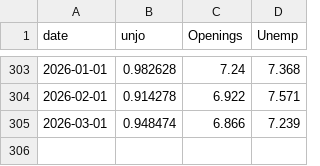
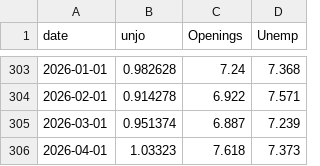
Before and after one commit to bdecon/bdecon.github.io, a CSV file: files/unjo.csv, drawn as a sheet; only a part is shown, gaps mark what is left out.

```diff
--- a/files/unjo.csv
+++ b/files/unjo.csv
@@ -304,2 +304,3 @@ date,unjo,Openings,Unemp
 2026-02-01,0.914278,6.922,7.571
-2026-03-01,0.948474,6.866,7.239
+2026-03-01,0.951374,6.887,7.239
+2026-04-01,1.03323,7.618,7.373
```
Also changed, not shown: files/ffrate.csv, files/fx_weekly.csv, 12 other files.
